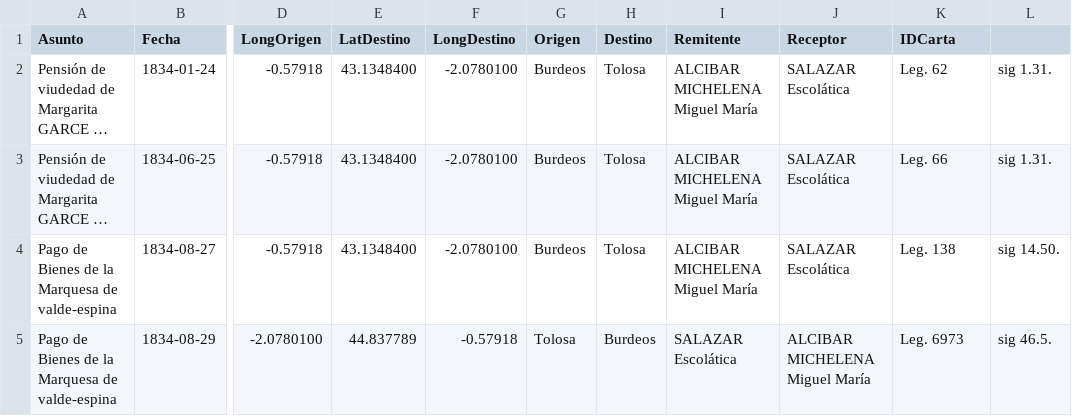
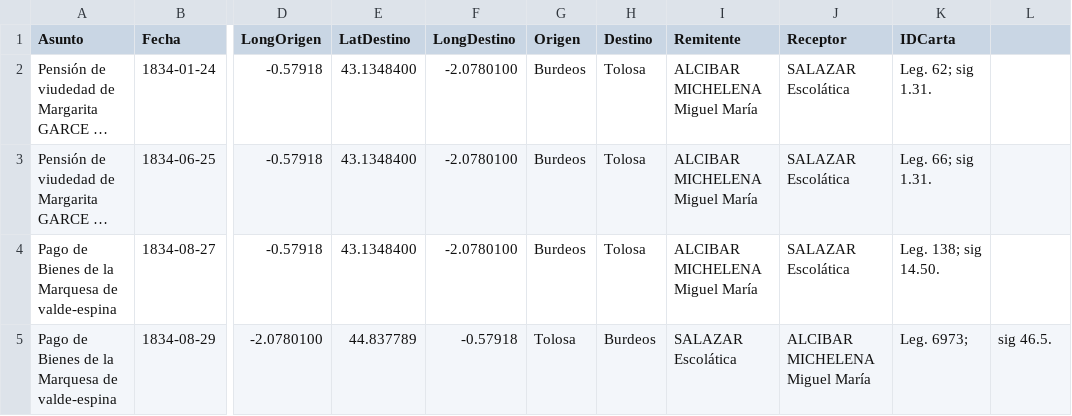
Before and after one commit to halimafarsi/project, a CSV file: test.csv, drawn as a sheet; only a part is shown, gaps mark what is left out; long unchanged cells end in …; the diff names each change by its address in the sheet, - before the commit and + after, or states it on an @@ line.

Commit message:
Update test.csv

```diff
--- a/test.csv
+++ b/test.csv
-K2 (IDCarta): Leg. 62
+K2 (IDCarta): Leg. 62; sig 1.31.
-L2:L3: sig 1.31.
+L2:L3: (empty)
-K3 (IDCarta): Leg. 66
+K3 (IDCarta): Leg. 66; sig 1.31.
-K4 (IDCarta): Leg. 138
+K4 (IDCarta): Leg. 138; sig 14.50.
-L4: sig 14.50.
+L4: (empty)
-K5 (IDCarta): Leg. 6973
+K5 (IDCarta): Leg. 6973;
```
